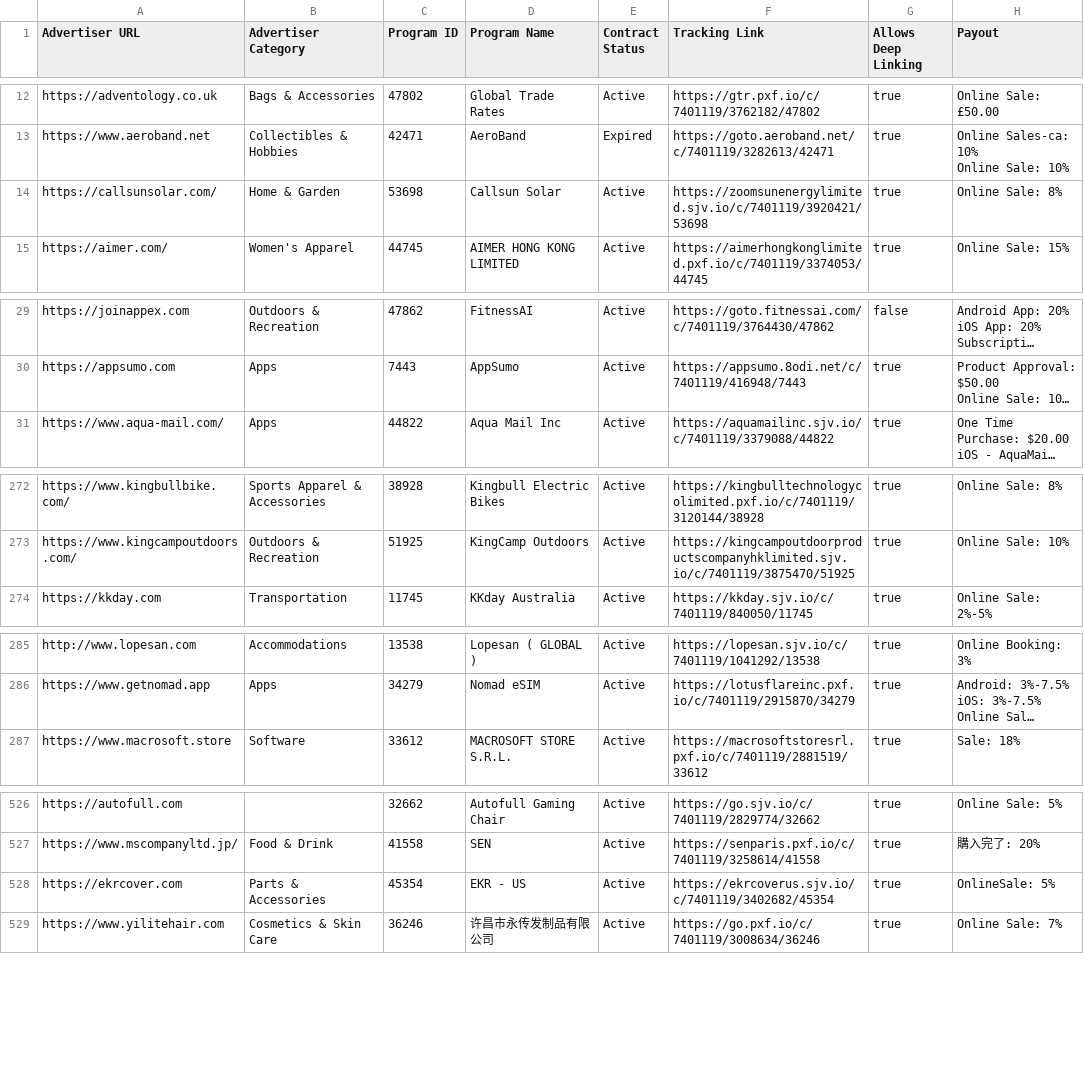
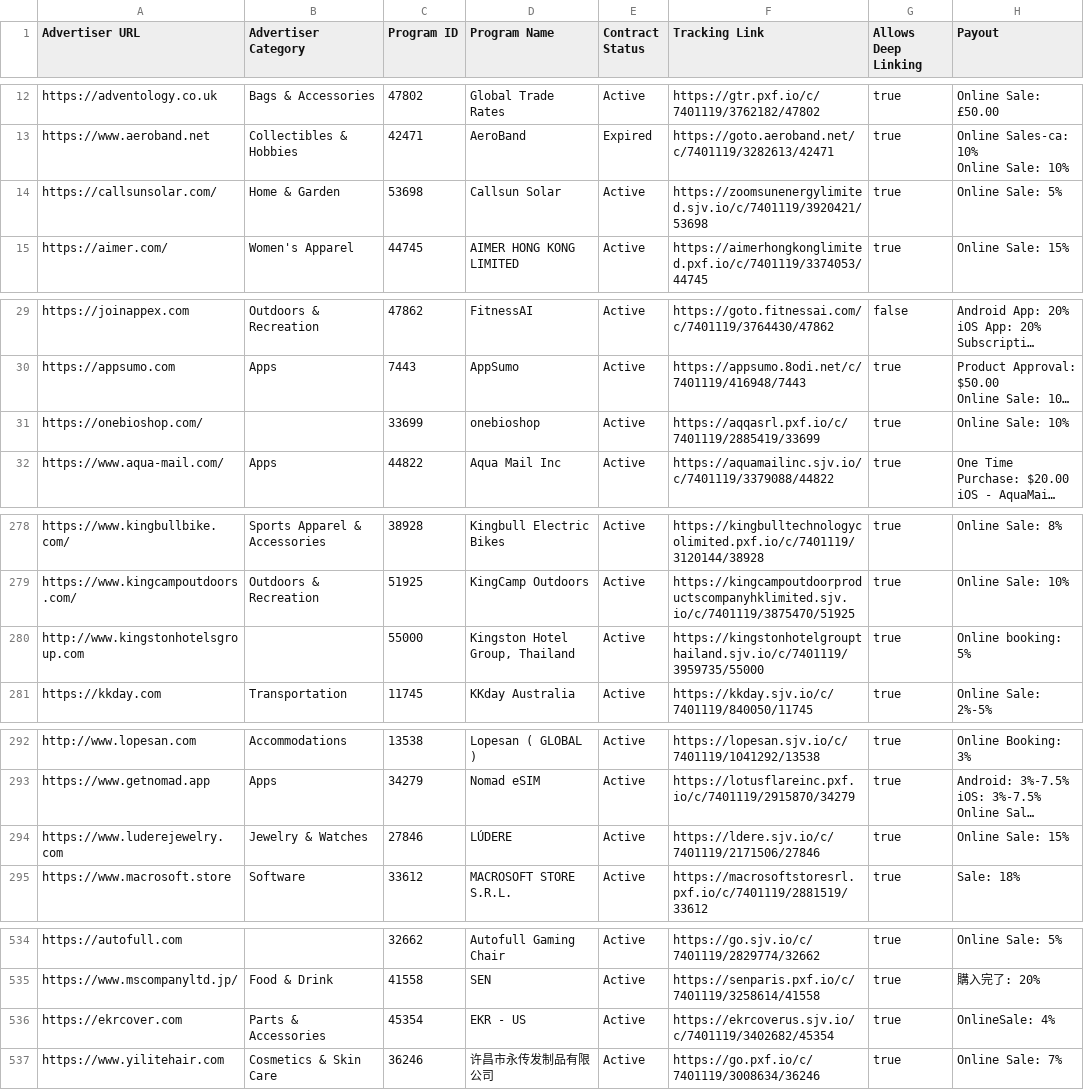
Before and after one commit to alexmarius855-gif/AmCupon, a CSV file: data/impact_campaigns.csv, drawn as a sheet; only a part is shown, gaps mark what is left out; long unchanged cells end in …; addresses are those after the commit; the diff covers the shown part only; the diff names each change by its address in the sheet, - before the commit and + after, or states it on an @@ line.

```diff
--- a/data/impact_campaigns.csv
+++ b/data/impact_campaigns.csv
-H14 (Payout): Online Sale: 8%
+H14 (Payout): Online Sale: 5%
+row 31: https://onebioshop.com/ |  | 33699 | onebioshop | Active | https://aqqasrl.pxf.io/c/7401119/2885419/33699 | true | Online Sale: 10%
+row 280: http://www.kingstonhotelsgroup.com |  | 55000 | Kingston Hotel Group, Thailand | Active | https://kingstonhotelgroupthailand.sjv.io/c/7401119/3959735/55000 | true | Online booking: 5%
+row 294: https://www.luderejewelry.com | Jewelry & Watches | 27846 | LÚDERE | Active | https://ldere.sjv.io/c/7401119/2171506/27846 | true | Online Sale: 15%
-H536 (Payout): OnlineSale: 5%
+H536 (Payout): OnlineSale: 4%
```
Also changed, not shown: 6 added rows and 1 removed row elsewhere in this file, 3 other files.
